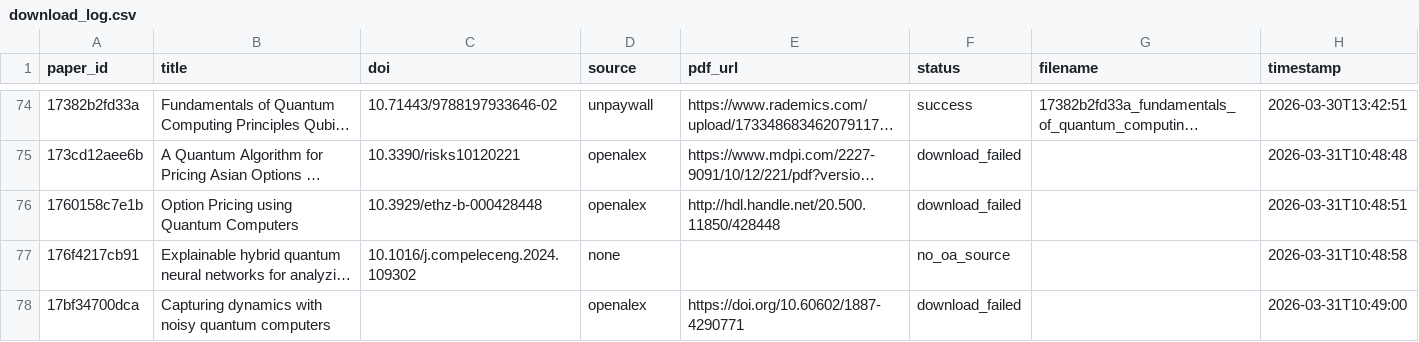
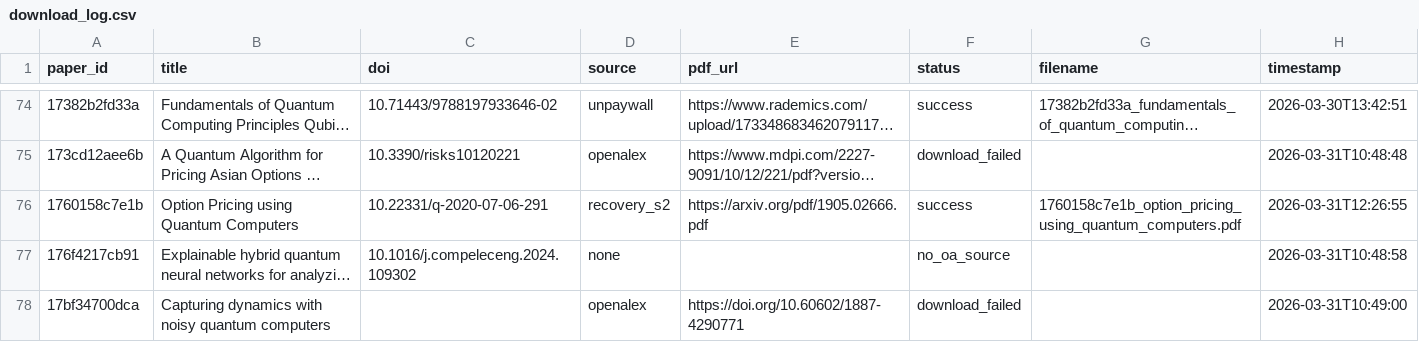
Before and after one commit to vallahrich/quantum-finance-slr, a CSV file: 08_full_texts/download_log.csv, drawn as a sheet; only a part is shown, gaps mark what is left out; long unchanged cells end in …; the diff covers the shown part only; the diff names each change by its address in the sheet, - before the commit and + after, or states it on an @@ line.

```diff
--- a/08_full_texts/download_log.csv
+++ b/08_full_texts/download_log.csv
-C76 (doi): 10.3929/ethz-b-000428448
+C76 (doi): 10.22331/q-2020-07-06-291
-D76 (source): openalex
+D76 (source): recovery_s2
-E76 (pdf_url): http://hdl.handle.net/20.500.11850/428448
+E76 (pdf_url): https://arxiv.org/pdf/1905.02666.pdf
-F76 (status): download_failed
+F76 (status): success
-G76 (filename): (empty)
+G76 (filename): 1760158c7e1b_option_pricing_using_quantum_computers.pdf
-H76 (timestamp): 2026-03-31T10:48:51
+H76 (timestamp): 2026-03-31T12:26:55
```
Also changed, not shown: 116 edited cells elsewhere in this file, 21 other files.
